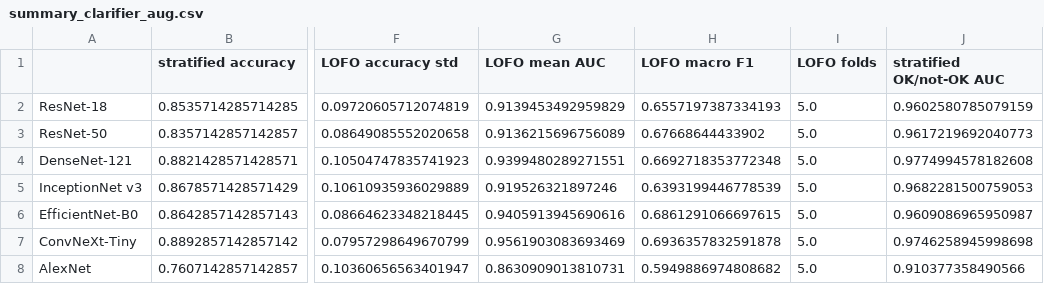
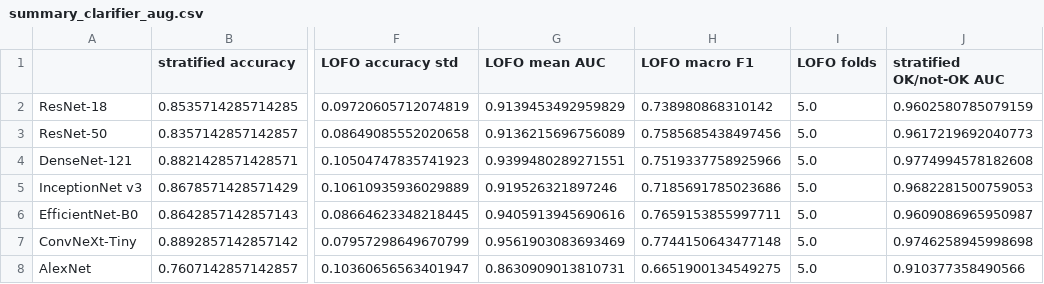
Before and after one commit to janes1234/Skripsie, a CSV file: results/clarifier_aug/summary_clarifier_aug.csv, drawn as a sheet; only a part is shown, gaps mark what is left out; the diff names each change by its address in the sheet, - before the commit and + after, or states it on an @@ line.

```diff
--- a/results/clarifier_aug/summary_clarifier_aug.csv
+++ b/results/clarifier_aug/summary_clarifier_aug.csv
-H2 (LOFO macro F1): 0.6557197387334193
+H2 (LOFO macro F1): 0.738980868310142
-H3 (LOFO macro F1): 0.67668644433902
+H3 (LOFO macro F1): 0.7585685438497456
-H4 (LOFO macro F1): 0.6692718353772348
+H4 (LOFO macro F1): 0.7519337758925966
-H5 (LOFO macro F1): 0.6393199446778539
+H5 (LOFO macro F1): 0.7185691785023686
-H6 (LOFO macro F1): 0.6861291066697615
+H6 (LOFO macro F1): 0.7659153855997711
-H7 (LOFO macro F1): 0.6936357832591878
+H7 (LOFO macro F1): 0.7744150643477148
-H8 (LOFO macro F1): 0.5949886974808682
+H8 (LOFO macro F1): 0.6651900134549275
```
Also changed, not shown: 34 other files.
